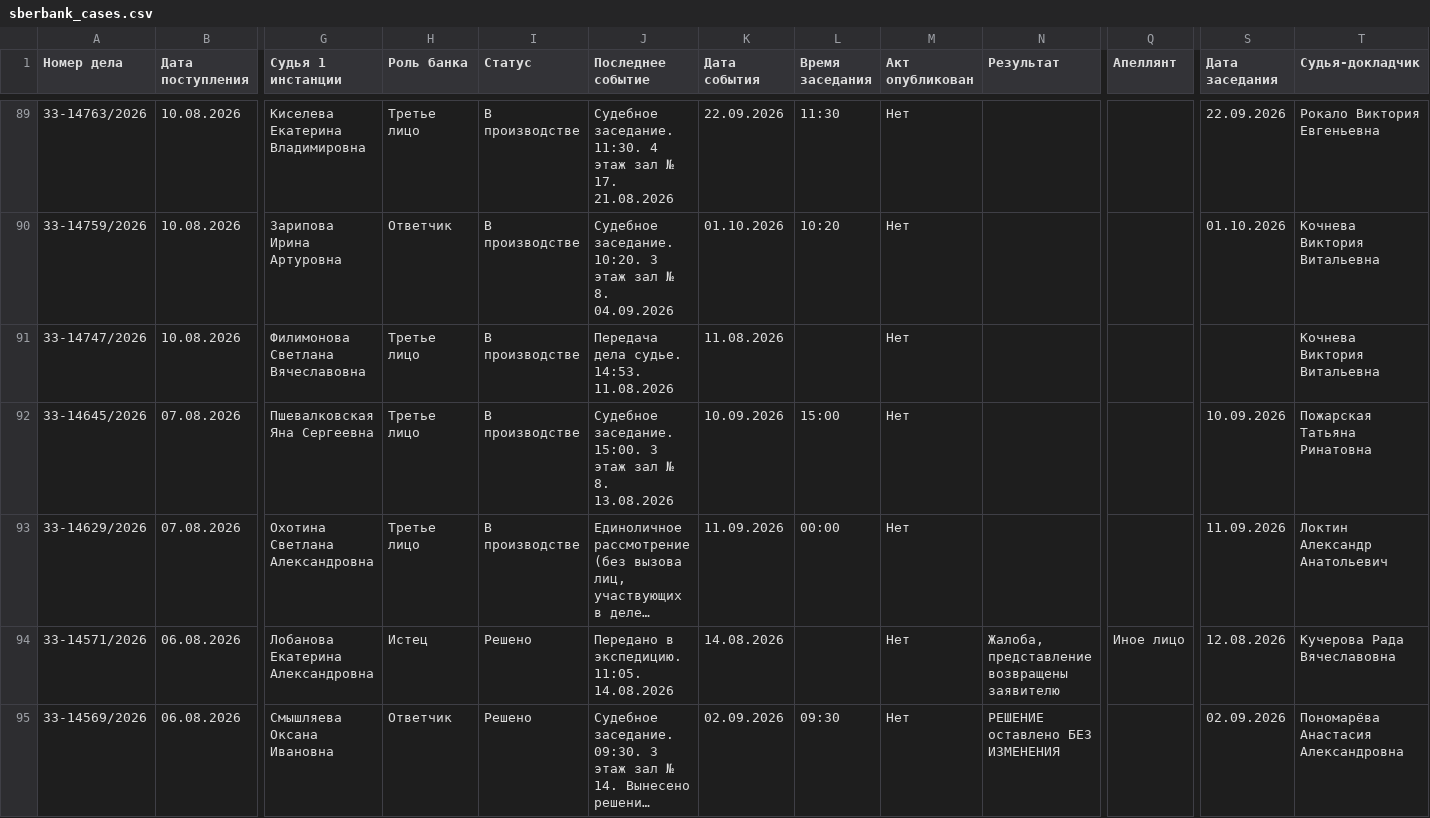
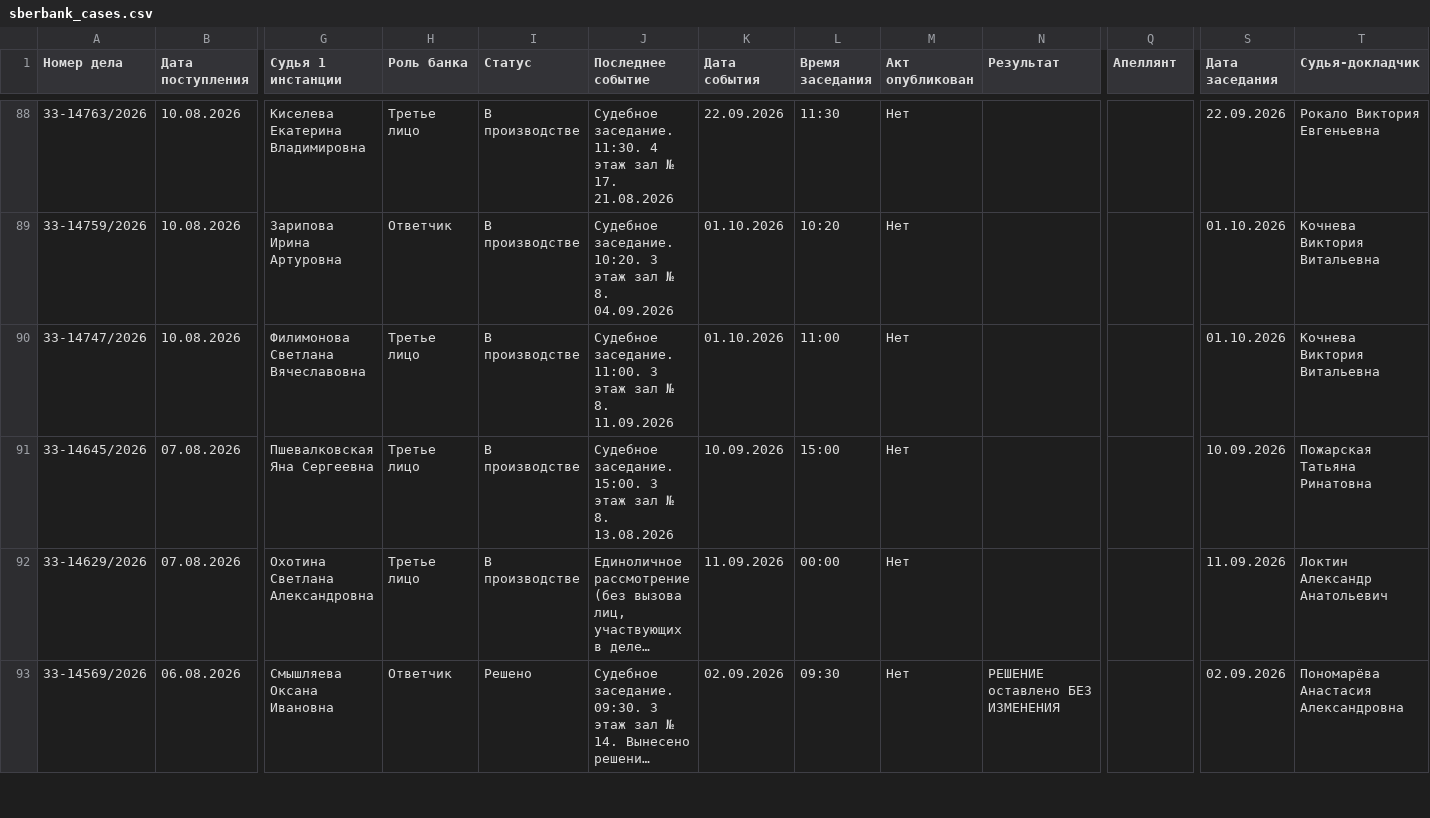
Before and after one commit to SelivanovAS/dashboard-ural, a CSV file: data/sberbank_cases.csv, drawn as a sheet; only a part is shown, gaps mark what is left out; long unchanged cells end in …; removed rows and columns are numbered as before the commit, all else as after; rows hold the shown columns only; the diff covers the shown part only; the diff names each change by its address in the sheet, - before the commit and + after, or states it on an @@ line.

```diff
--- a/data/sberbank_cases.csv
+++ b/data/sberbank_cases.csv
-J90 (Последнее событие): Передача дела судье. 14:53. 11.08.2026
+J90 (Последнее событие): Судебное заседание. 11:00. 3 этаж зал № 8. 11.09.2026
-K90 (Дата события): 11.08.2026
+K90 (Дата события): 01.10.2026
-L90 (Время заседания): (empty)
+L90 (Время заседания): 11:00
-S90 (Дата заседания): (empty)
+S90 (Дата заседания): 01.10.2026
-row 94: 33-14571/2026 | 06.08.2026 | Лобанова Екатерина Александровна | Истец | Решено | Передано в экспедицию. 11:05. 14.08.2026 | 14.08.2026 |  | Нет | Жалоба, представление возвращены заявителю | Иное лицо | 12.08.2026 | Кучерова Рада Вячеславовна
```
Also changed, not shown: 4 removed rows and 41 edited cells elsewhere in this file, data/sberbank_cases_archive.csv, 11 other files.
